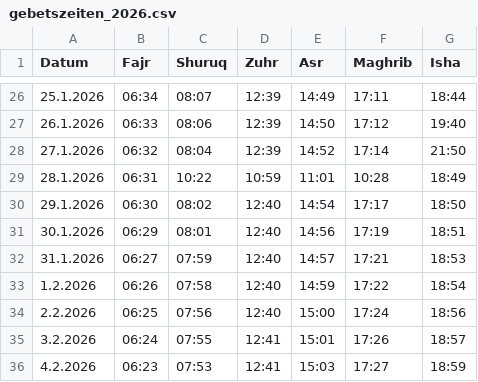
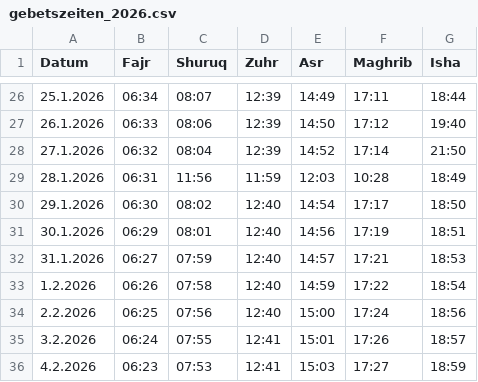
Before and after one commit to Jalal-Sarokhan/csv, a CSV file: gebetszeiten_2026.csv, drawn as a sheet; only a part is shown, gaps mark what is left out.

Commit message:
Update prayer times for January 28, 2026

```diff
--- a/gebetszeiten_2026.csv
+++ b/gebetszeiten_2026.csv
@@ -28,3 +28,3 @@ Datum;Fajr;Shuruq;Zuhr;Asr;Maghrib;Isha
 27.1.2026;06:32;08:04;12:39;14:52;17:14;21:50
-28.1.2026;06:31;10:22;10:59;11:01;10:28;18:49
+28.1.2026;06:31;11:56;11:59;12:03;10:28;18:49
 29.1.2026;06:30;08:02;12:40;14:54;17:17;18:50
```
